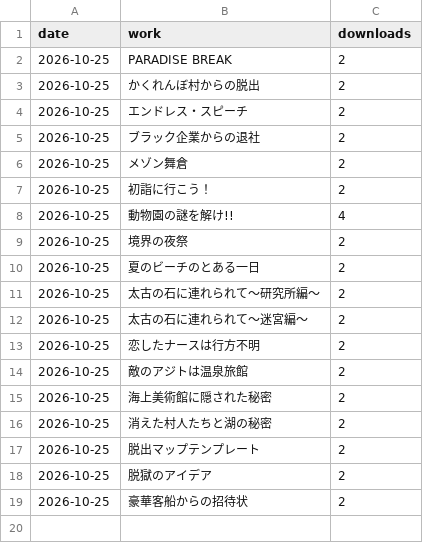
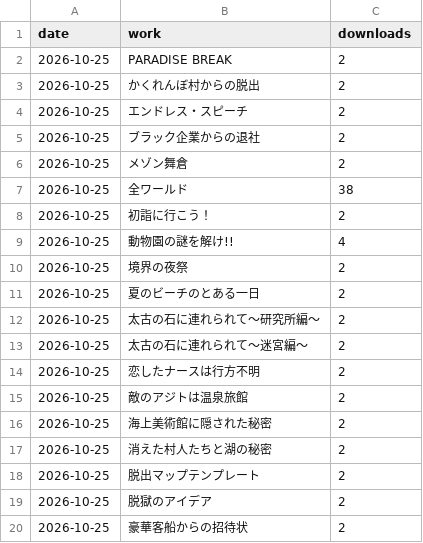
Before and after one commit to yuuuuki-games/minecraft, a CSV file: data/cumulative-downloads.csv, drawn as a sheet.

```diff
--- a/data/cumulative-downloads.csv
+++ b/data/cumulative-downloads.csv
@@ -6,2 +6,3 @@ date,work,downloads
 2026-10-25,メゾン舞倉,2
+2026-10-25,全ワールド,38
 2026-10-25,初詣に行こう！,2
```
Also changed, not shown: 19 other files.
